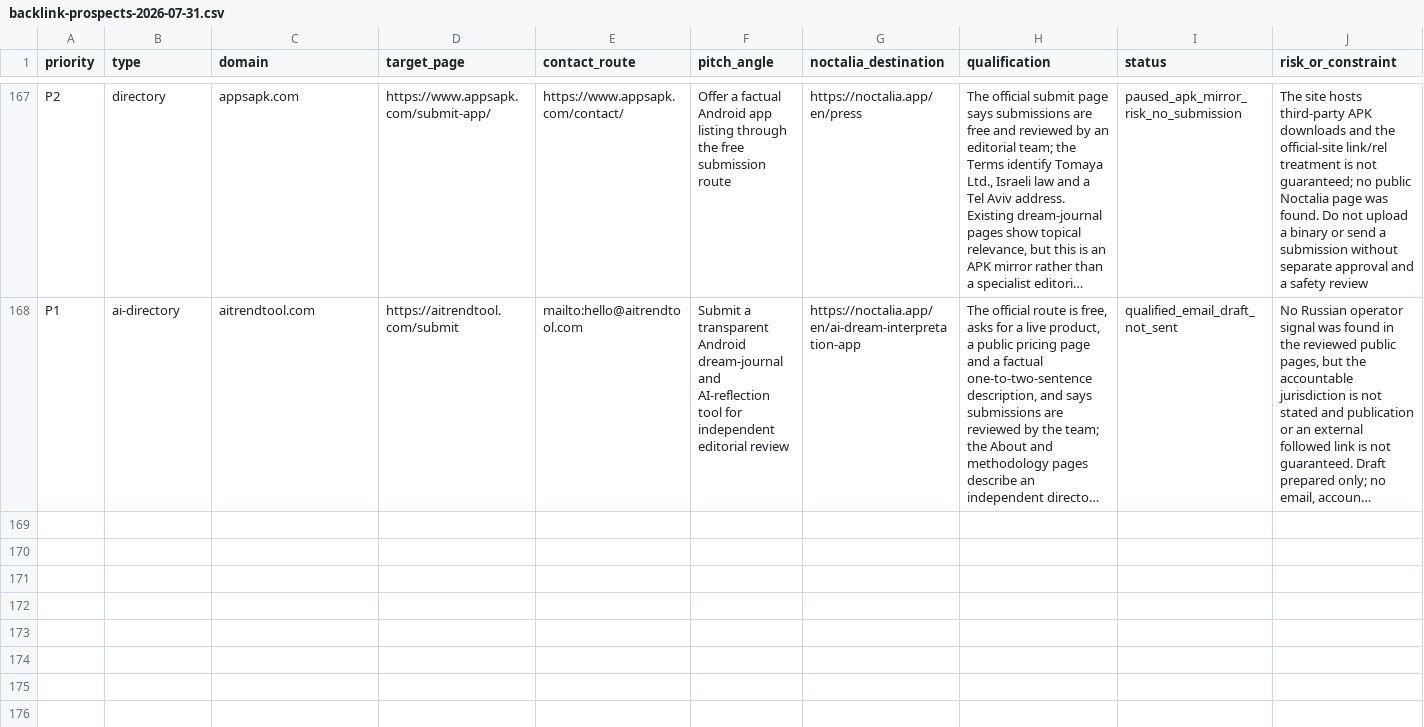
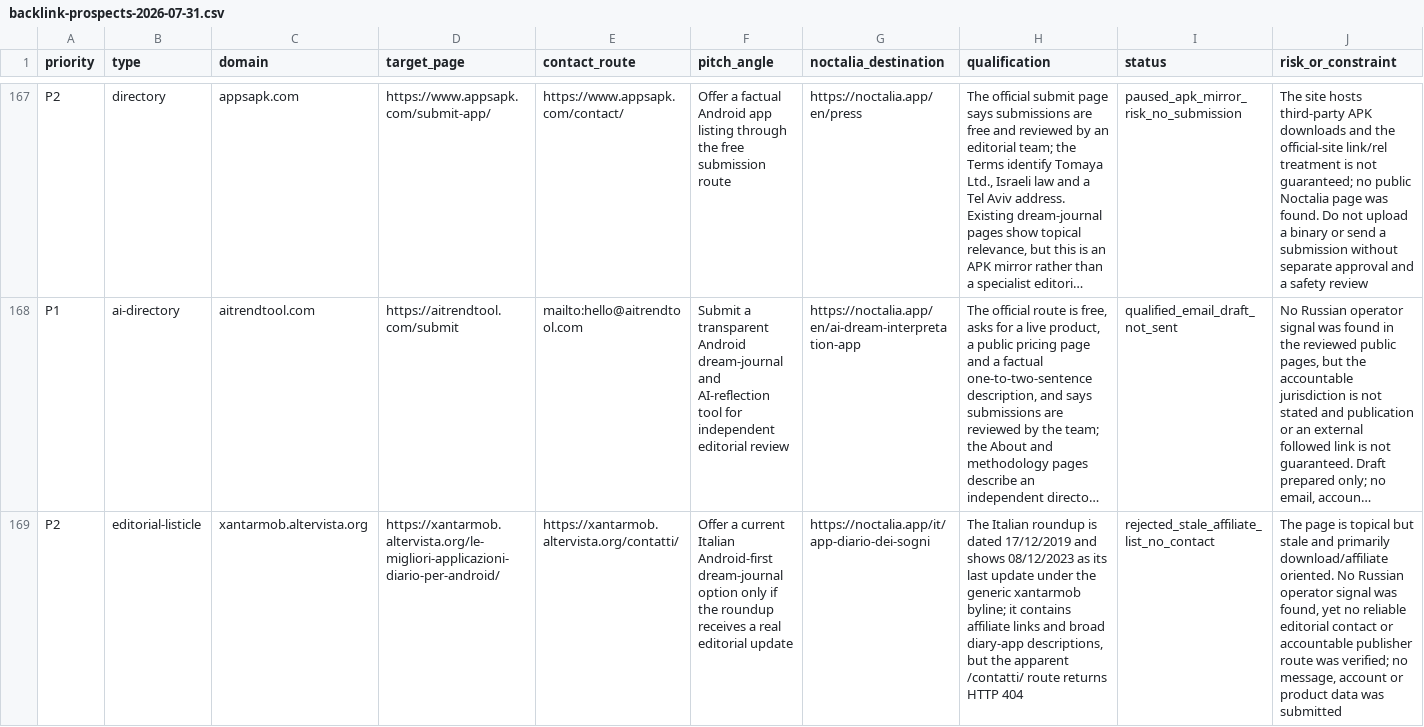
Before and after one commit to thannous/dreamer, a CSV file: marketing/seo/backlink-prospects-2026-07-31.csv, drawn as a sheet; only a part is shown, gaps mark what is left out; long unchanged cells end in …; rows hold the shown columns only; the diff covers the shown part only; the diff names each change by its address in the sheet, - before the commit and + after, or states it on an @@ line.

Commit message:
docs(seo): record Italian backlink triage

```diff
--- a/marketing/seo/backlink-prospects-2026-07-31.csv
+++ b/marketing/seo/backlink-prospects-2026-07-31.csv
+row 169: P2 | editorial-listicle | xantarmob.altervista.org | https://xantarmob.altervista.org/le-migliori-applicazioni-diario-per-android/ | https://xantarmob.altervista.org/contatti/ | Offer a current Italian Android-first dream-journal option only if the roundup receives a real editorial update | https://noctalia.app/it/app-diario-dei-sogni | The Italian roundup is dated 17/12/2019 and shows 08/12/2023 as its last update under the generic xantarmob byline; it contains affiliate links and broad diary-app descriptions, but the apparent /contatti/ route returns HTTP 404 | rejected_stale_affiliate_list_no_contact | The page is topical but stale and primarily download/affiliate oriented. No Russian operator signal was found, yet no reliable editorial contact or accountable publisher route was verified; no message, account or product data was submitted
```
Also changed, not shown: 1 added row elsewhere in this file, 2 other files.
